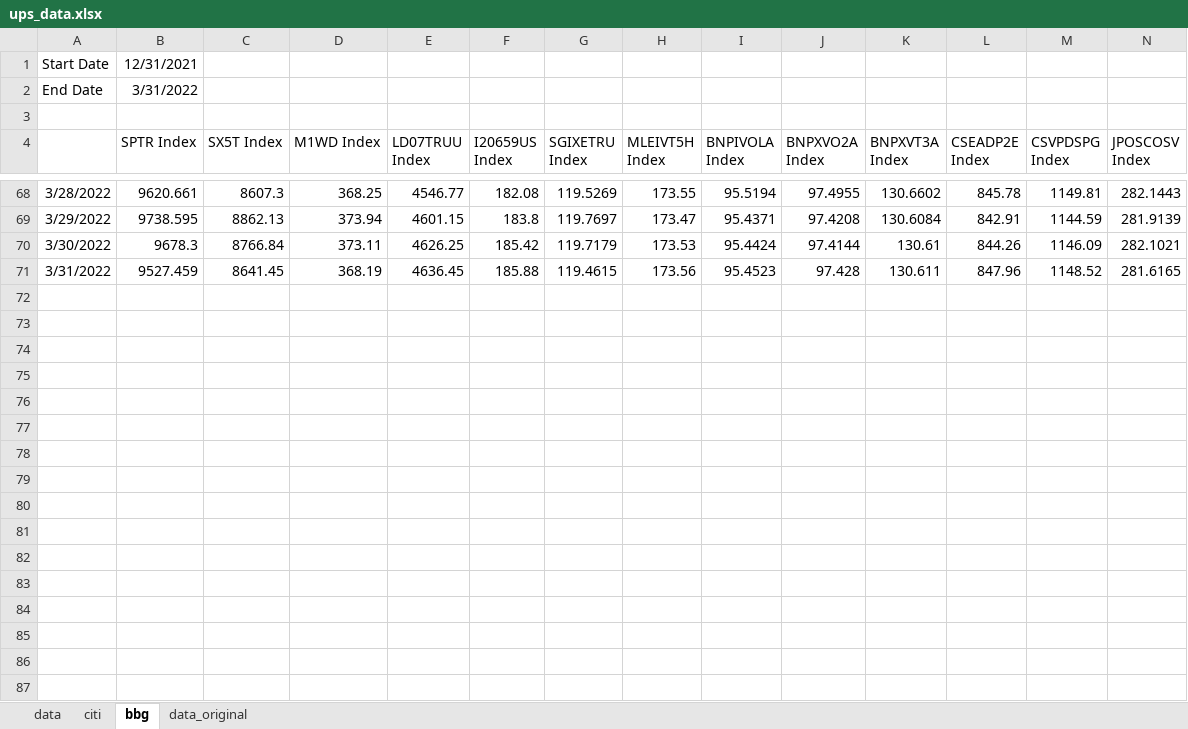
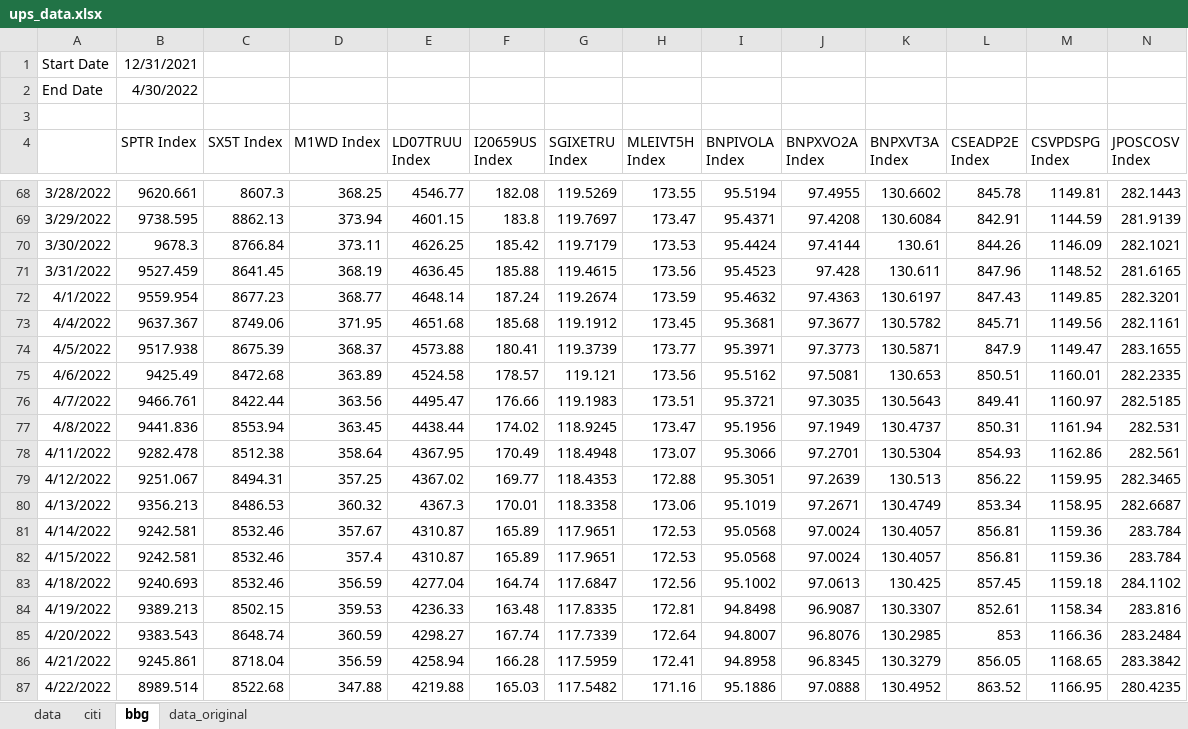
Before and after one commit to pforjoeUPS/RMP, an Excel workbook: EquityHedging/data/update_strats/ups_data.xlsx, sheet bbg, drawn as a sheet; only a part is shown, gaps mark what is left out; values as stored, in another font and other column widths than the file's, no borders; rows hold the shown columns only; the diff covers the shown part only; the diff names each change by its address in the sheet, - before the commit and + after, or states it on an @@ line.

Commit message:
Update ups_data.xlsx

```diff
--- a/EquityHedging/data/update_strats/ups_data.xlsx (sheet bbg)
+++ b/EquityHedging/data/update_strats/ups_data.xlsx (sheet bbg)
-B2 (SPTR Index): 3/31/2022
+B2 (SPTR Index): 4/30/2022
+row 72: 4/1/2022 | 9559.954 | 8677.23 | 368.77 | 4648.14 | 187.24 | 119.2674 | 173.59 | 95.4632 | 97.4363 | 130.6197 | 847.43 | 1149.85 | 282.3201
+row 73: 4/4/2022 | 9637.367 | 8749.06 | 371.95 | 4651.68 | 185.68 | 119.1912 | 173.45 | 95.3681 | 97.3677 | 130.5782 | 845.71 | 1149.56 | 282.1161
+row 74: 4/5/2022 | 9517.938 | 8675.39 | 368.37 | 4573.88 | 180.41 | 119.3739 | 173.77 | 95.3971 | 97.3773 | 130.5871 | 847.9 | 1149.47 | 283.1655
+row 75: 4/6/2022 | 9425.49 | 8472.68 | 363.89 | 4524.58 | 178.57 | 119.121 | 173.56 | 95.5162 | 97.5081 | 130.653 | 850.51 | 1160.01 | 282.2335
+row 76: 4/7/2022 | 9466.761 | 8422.44 | 363.56 | 4495.47 | 176.66 | 119.1983 | 173.51 | 95.3721 | 97.3035 | 130.5643 | 849.41 | 1160.97 | 282.5185
+row 77: 4/8/2022 | 9441.836 | 8553.94 | 363.45 | 4438.44 | 174.02 | 118.9245 | 173.47 | 95.1956 | 97.1949 | 130.4737 | 850.31 | 1161.94 | 282.531
+row 78: 4/11/2022 | 9282.478 | 8512.38 | 358.64 | 4367.95 | 170.49 | 118.4948 | 173.07 | 95.3066 | 97.2701 | 130.5304 | 854.93 | 1162.86 | 282.561
+row 79: 4/12/2022 | 9251.067 | 8494.31 | 357.25 | 4367.02 | 169.77 | 118.4353 | 172.88 | 95.3051 | 97.2639 | 130.513 | 856.22 | 1159.95 | 282.3465
+row 80: 4/13/2022 | 9356.213 | 8486.53 | 360.32 | 4367.3 | 170.01 | 118.3358 | 173.06 | 95.1019 | 97.2671 | 130.4749 | 853.34 | 1158.95 | 282.6687
+row 81: 4/14/2022 | 9242.581 | 8532.46 | 357.67 | 4310.87 | 165.89 | 117.9651 | 172.53 | 95.0568 | 97.0024 | 130.4057 | 856.81 | 1159.36 | 283.784
+row 82: 4/15/2022 | 9242.581 | 8532.46 | 357.4 | 4310.87 | 165.89 | 117.9651 | 172.53 | 95.0568 | 97.0024 | 130.4057 | 856.81 | 1159.36 | 283.784
+row 83: 4/18/2022 | 9240.693 | 8532.46 | 356.59 | 4277.04 | 164.74 | 117.6847 | 172.56 | 95.1002 | 97.0613 | 130.425 | 857.45 | 1159.18 | 284.1102
+row 84: 4/19/2022 | 9389.213 | 8502.15 | 359.53 | 4236.33 | 163.48 | 117.8335 | 172.81 | 94.8498 | 96.9087 | 130.3307 | 852.61 | 1158.34 | 283.816
+row 85: 4/20/2022 | 9383.543 | 8648.74 | 360.59 | 4298.27 | 167.74 | 117.7339 | 172.64 | 94.8007 | 96.8076 | 130.2985 | 853 | 1166.36 | 283.2484
+row 86: 4/21/2022 | 9245.861 | 8718.04 | 356.59 | 4258.94 | 166.28 | 117.5959 | 172.41 | 94.8958 | 96.8345 | 130.3279 | 856.05 | 1168.65 | 283.3842
+row 87: 4/22/2022 | 8989.514 | 8522.68 | 347.88 | 4219.88 | 165.03 | 117.5482 | 171.16 | 95.1886 | 97.0888 | 130.4952 | 863.52 | 1166.95 | 280.4235
```
Also changed, not shown: 6 added rows, 1 removed row, 1 edited cell and cell formats elsewhere in this sheet.
